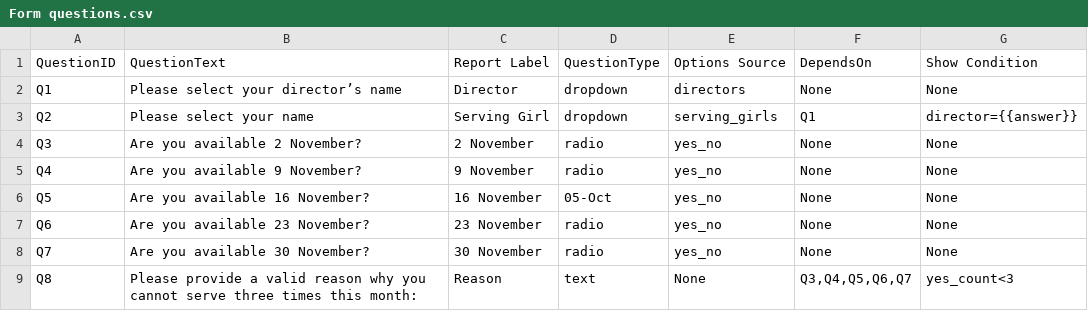
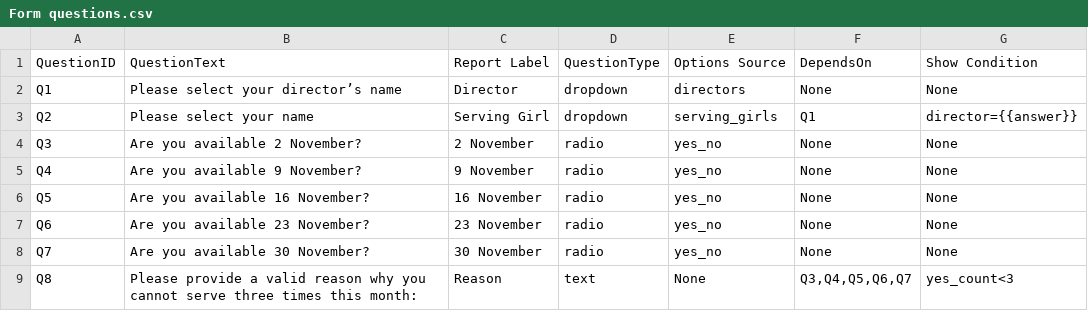
Before and after one commit to venique98-spec/uKids-availability, a CSV file: data/Form questions.csv, drawn as a sheet.

Commit message:
Update Form questions.csv

```diff
--- a/data/Form questions.csv
+++ b/data/Form questions.csv
@@ -5,3 +5,3 @@ Q3,Are you available 2 November?,2 November,radio,yes_no,None,None
 Q4,Are you available 9 November?,9 November,radio,yes_no,None,None
-Q5,Are you available 16 November?,16 November,05-Oct,yes_no,None,None
+Q5,Are you available 16 November?,16 November,radio,yes_no,None,None
 Q6,Are you available 23 November?,23 November,radio,yes_no,None,None
```
